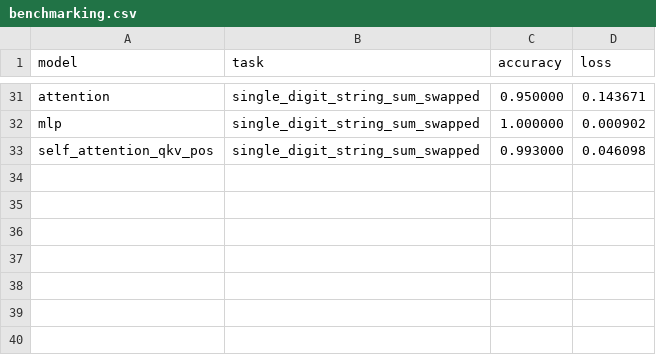
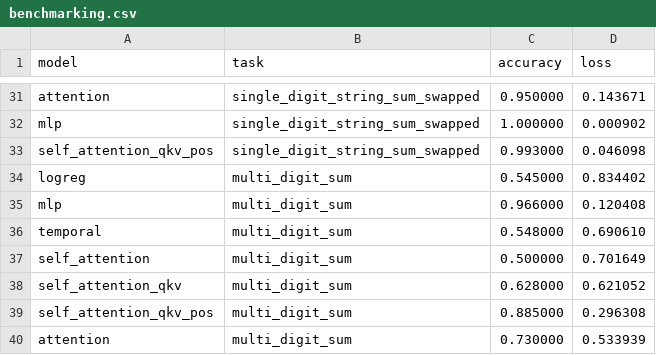
Before and after one commit to gsmafra/transformers-from-scratch, a CSV file: benchmarks/benchmarking.csv, drawn as a sheet; only a part is shown, gaps mark what is left out.

Commit message:
feat: add multi-digit sum task

```diff
--- a/benchmarks/benchmarking.csv
+++ b/benchmarks/benchmarking.csv
@@ -33 +33,8 @@ mlp,single_digit_string_sum_swapped,1.000000,0.000902
 self_attention_qkv_pos,single_digit_string_sum_swapped,0.993000,0.046098
+logreg,multi_digit_sum,0.545000,0.834402
+mlp,multi_digit_sum,0.966000,0.120408
+temporal,multi_digit_sum,0.548000,0.690610
+self_attention,multi_digit_sum,0.500000,0.701649
+self_attention_qkv,multi_digit_sum,0.628000,0.621052
+self_attention_qkv_pos,multi_digit_sum,0.885000,0.296308
+attention,multi_digit_sum,0.730000,0.533939
```
Also changed, not shown: 5 other files.
